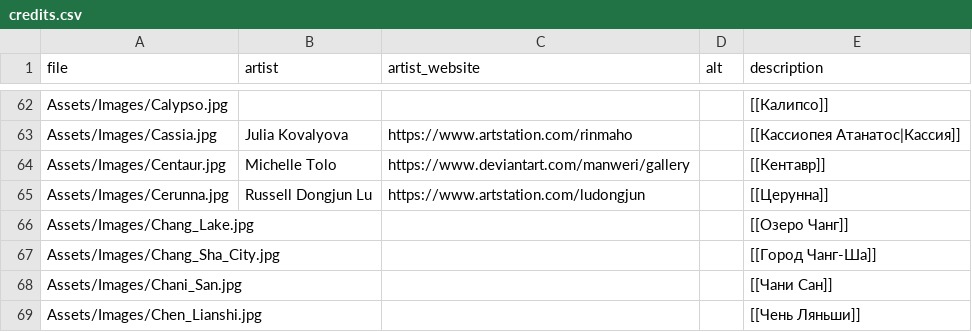
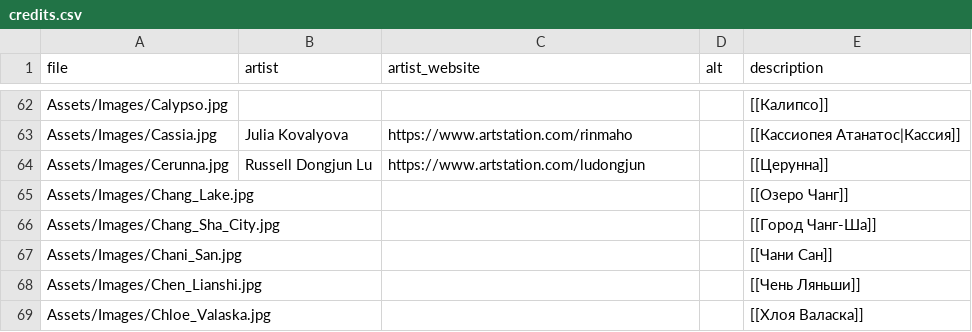
Before and after one commit to losferwords/astaria, a CSV file: Assets/Images/credits.csv, drawn as a sheet; only a part is shown, gaps mark what is left out; the shorter side is filled out with more unchanged rows; the diff names each change by its address in the sheet, - before the commit and + after, or states it on an @@ line.

```diff
--- a/Assets/Images/credits.csv
+++ b/Assets/Images/credits.csv
-row 64: Assets/Images/Centaur.jpg | Michelle Tolo | https://www.deviantart.com/manweri/gallery |  | [[Кентавр]]
```
Also changed, not shown: 41 other files.
